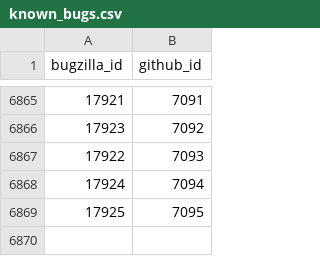
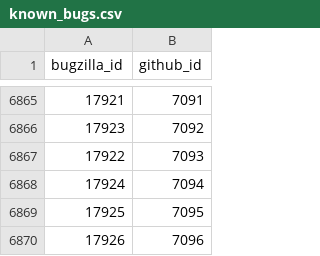
Before and after one commit to MichaelChirico/r-bugs, a CSV file: data/known_bugs.csv, drawn as a sheet; only a part is shown, gaps mark what is left out; the diff names each change by its address in the sheet, - before the commit and + after, or states it on an @@ line.

```diff
--- a/data/known_bugs.csv
+++ b/data/known_bugs.csv
+row 6870: 17926 | 7096
```
Also changed, not shown: data/labels.csv, 1 other file.
